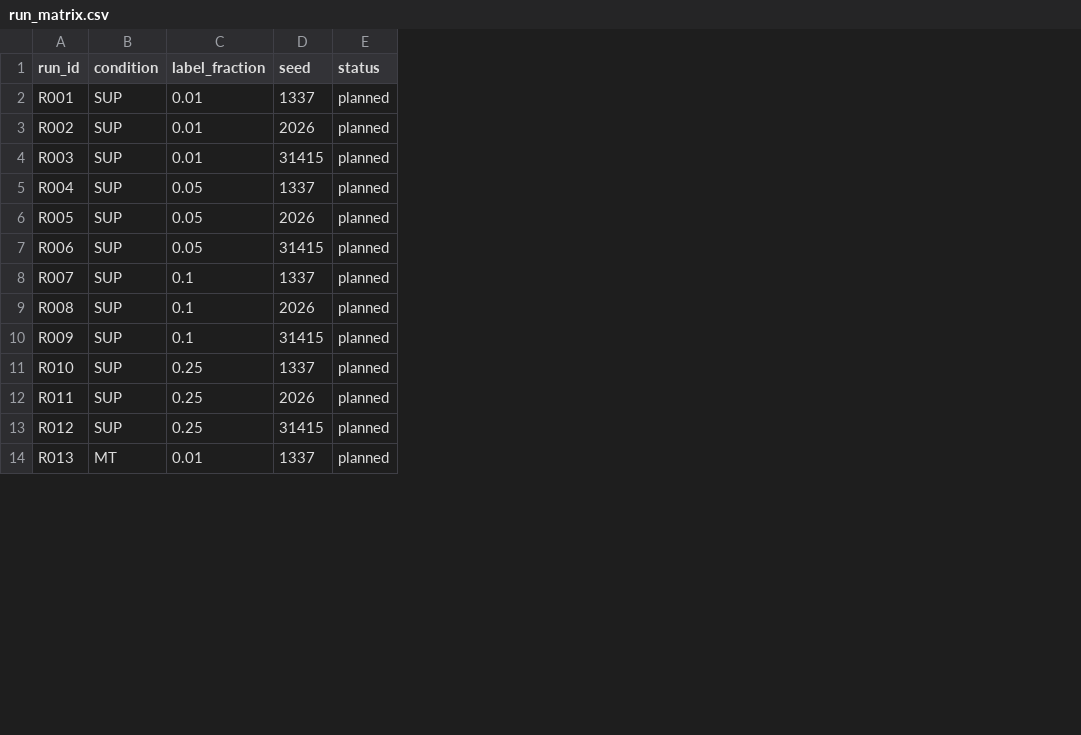
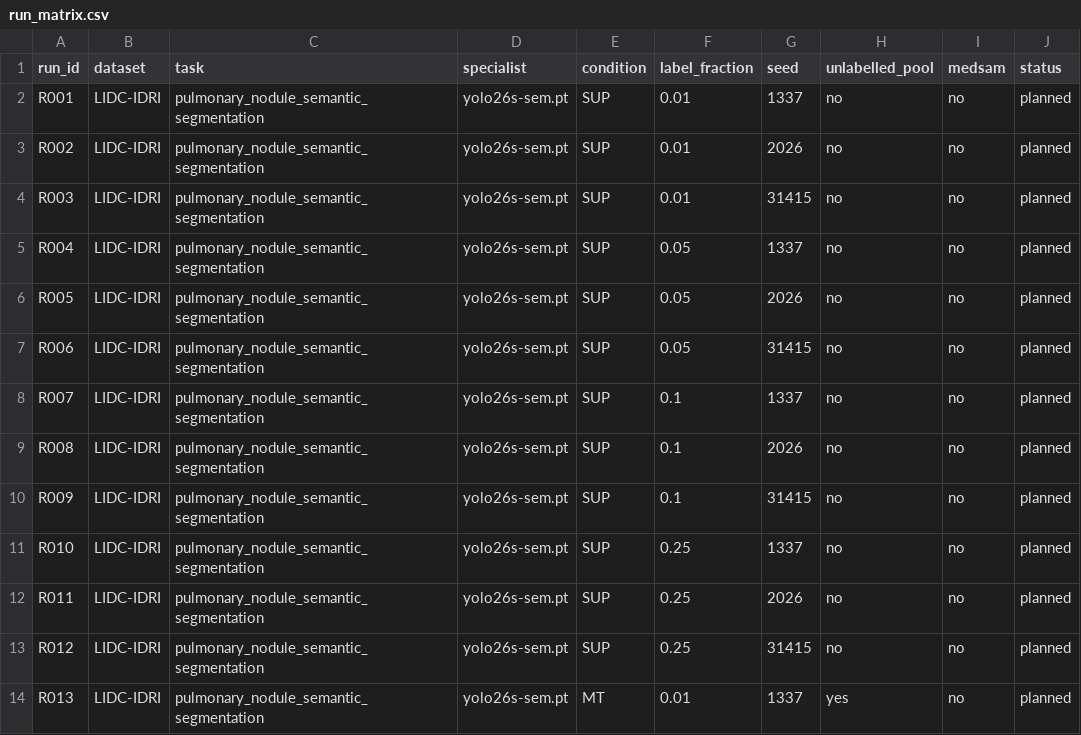
Before and after one commit to heitor-art-web/leia-vfm-ssl-benchmark, a CSV file: experiments/run_matrix.csv, drawn as a sheet; only a part is shown; the diff names each change by its address in the sheet, - before the commit and + after, or states it on an @@ line.

Commit message:
Bind run matrix to LIDC and YOLO26s-sem

```diff
--- a/experiments/run_matrix.csv
+++ b/experiments/run_matrix.csv
+column B (dataset), rows 2-14: all LIDC-IDRI
+column C (task), rows 2-14: all pulmonary_nodule_semantic_segmentation
+column D (specialist), rows 2-14: all yolo26s-sem.pt
+column H (unlabelled_pool), rows 2-14: no | no | no | no | no | no | no | no | no | no | no | no | yes
+column I (medsam), rows 2-14: all no
```
